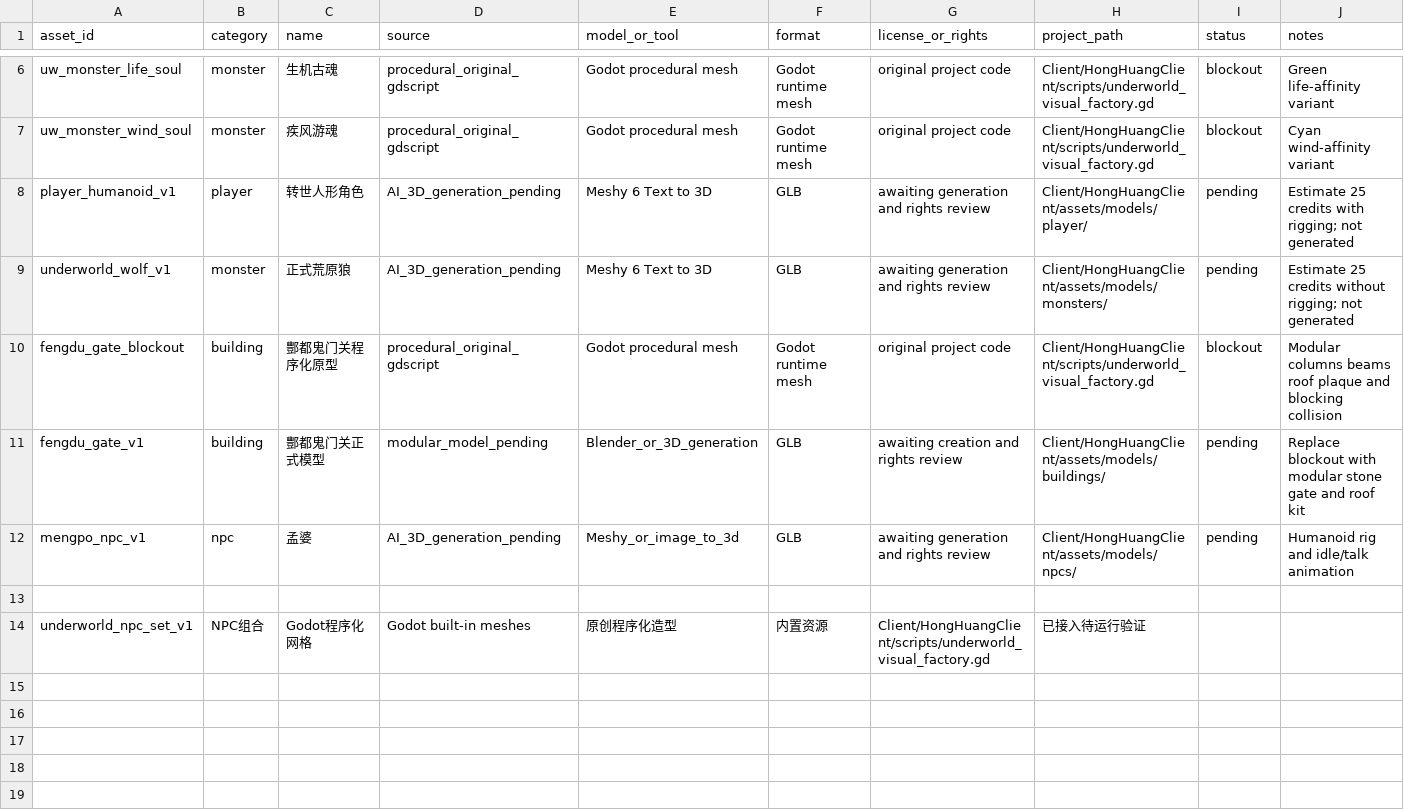
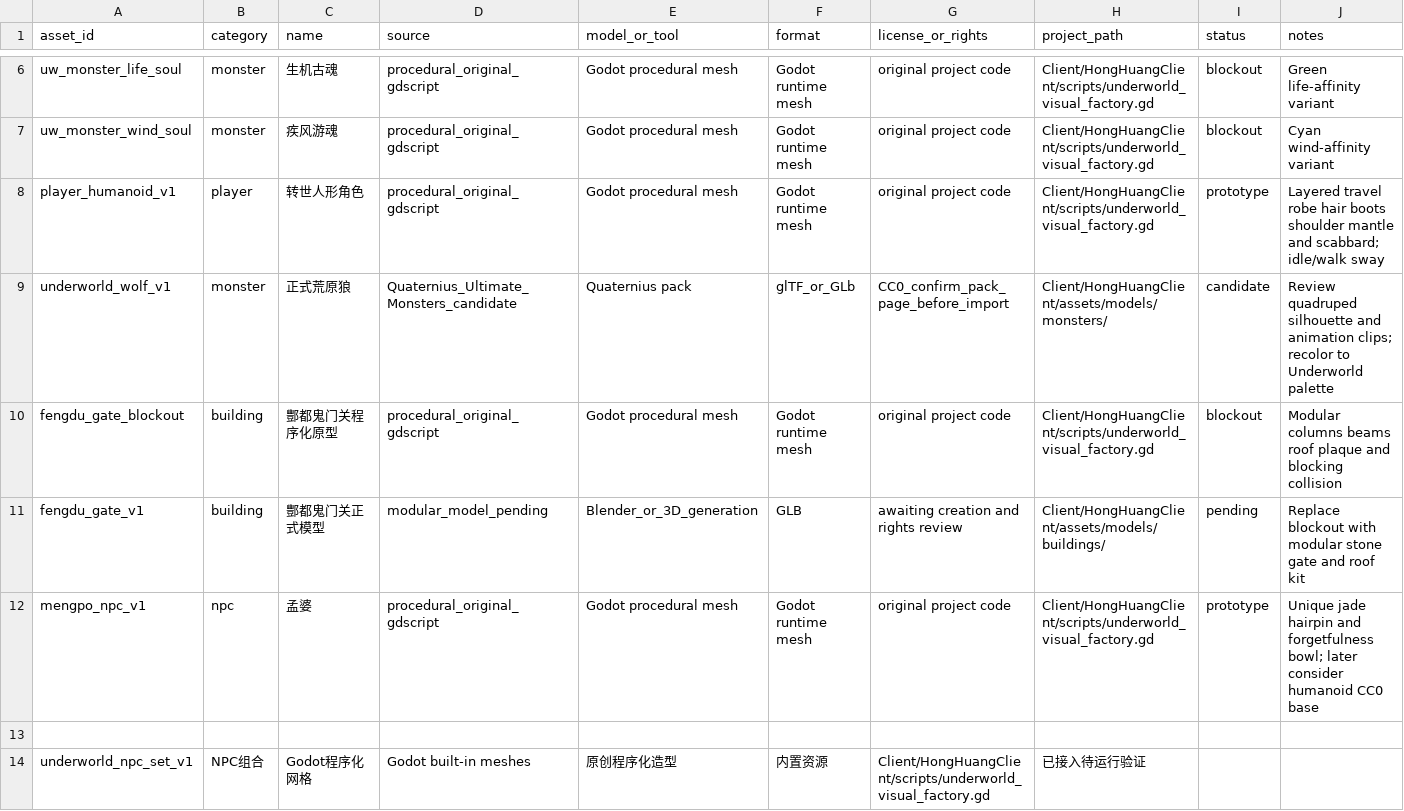
Before and after one commit to lxffife/HongHuangWorld, a CSV file: Client/HongHuangClient/assets/3d/asset-register.csv, drawn as a sheet; only a part is shown, gaps mark what is left out; the diff covers the shown part only.

Commit message:
Register free commercial-use model candidates

```diff
--- a/Client/HongHuangClient/assets/3d/asset-register.csv
+++ b/Client/HongHuangClient/assets/3d/asset-register.csv
@@ -7,7 +7,7 @@ uw_monster_life_soul,monster,生机古魂,procedural_original_gdscript,Godot pro
 uw_monster_wind_soul,monster,疾风游魂,procedural_original_gdscript,Godot procedural mesh,Godot runtime mesh,original project code,Client/HongHuangClient/scripts/underworld_visual_factory.gd,blockout,Cyan wind-affinity variant
-player_humanoid_v1,player,转世人形角色,AI_3D_generation_pending,Meshy 6 Text to 3D,GLB,awaiting generation and rights review,Client/HongHuangClient/assets/models/player/,pending,Estimate 25 credits with rigging; not generated
-underworld_wolf_v1,monster,正式荒原狼,AI_3D_generation_pending,Meshy 6 Text to 3D,GLB,awaiting generation and rights review,Client/HongHuangClient/assets/models/monsters/,pending,Estimate 25 credits without rigging; not generated
+player_humanoid_v1,player,转世人形角色,procedural_original_gdscript,Godot procedural mesh,Godot runtime mesh,original project code,Client/HongHuangClient/scripts/underworld_visual_factory.gd,prototype,Layered travel robe hair boots shoulder mantle and scabbard; idle/walk sway
+underworld_wolf_v1,monster,正式荒原狼,Quaternius_Ultimate_Monsters_candidate,Quaternius pack,glTF_or_GLb,CC0_confirm_pack_page_before_import,Client/HongHuangClient/assets/models/monsters/,candidate,Review quadruped silhouette and animation clips; recolor to Underworld palette
 fengdu_gate_blockout,building,酆都鬼门关程序化原型,procedural_original_gdscript,Godot procedural mesh,Godot runtime mesh,original project code,Client/HongHuangClient/scripts/underworld_visual_factory.gd,blockout,Modular columns beams roof plaque and blocking collision
 fengdu_gate_v1,building,酆都鬼门关正式模型,modular_model_pending,Blender_or_3D_generation,GLB,awaiting creation and rights review,Client/HongHuangClient/assets/models/buildings/,pending,Replace blockout with modular stone gate and roof kit
-mengpo_npc_v1,npc,孟婆,AI_3D_generation_pending,Meshy_or_image_to_3d,GLB,awaiting generation and rights review,Client/HongHuangClient/assets/models/npcs/,pending,Humanoid rig and idle/talk animation
+mengpo_npc_v1,npc,孟婆,procedural_original_gdscript,Godot procedural mesh,Godot runtime mesh,original project code,Client/HongHuangClient/scripts/underworld_visual_factory.gd,prototype,Unique jade hairpin and forgetfulness bowl; later consider humanoid CC0 base
 
```
Also changed, not shown: 3 added rows elsewhere in this file.
